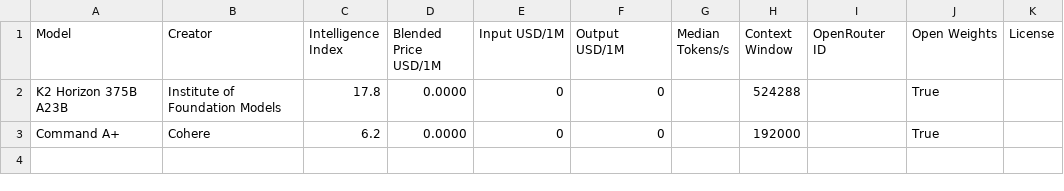
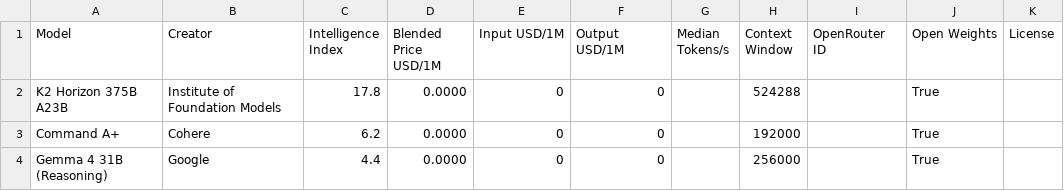
Before and after one commit to clementchia1/aa-leaderboard, a CSV file: data/free_models.csv, drawn as a sheet; the diff names each change by its address in the sheet, - before the commit and + after, or states it on an @@ line.

```diff
--- a/data/free_models.csv
+++ b/data/free_models.csv
+row 4: Gemma 4 31B (Reasoning) | Google | 4.4 | 0.0000 | 0 | 0 |  | 256000 |  | True
```
Also changed, not shown: data/leaderboard.csv, 2 other files.
